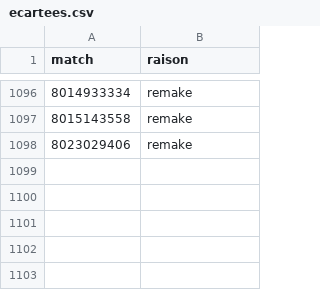
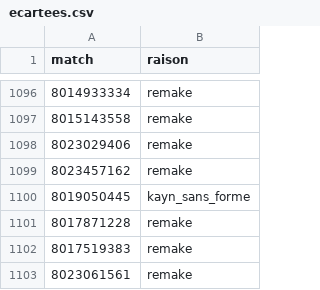
Before and after one commit to LeCoonEtSaBande/Panda, a CSV file: analyse/donnees/ecartees.csv, drawn as a sheet; only a part is shown, gaps mark what is left out; the diff names each change by its address in the sheet, - before the commit and + after, or states it on an @@ line.

```diff
--- a/analyse/donnees/ecartees.csv
+++ b/analyse/donnees/ecartees.csv
+row 1099: 8023457162 | remake
+row 1100: 8019050445 | kayn_sans_forme
+row 1101: 8017871228 | remake
+row 1102: 8017519383 | remake
+row 1103: 8023061561 | remake
```
Also changed, not shown: 5 other files.
